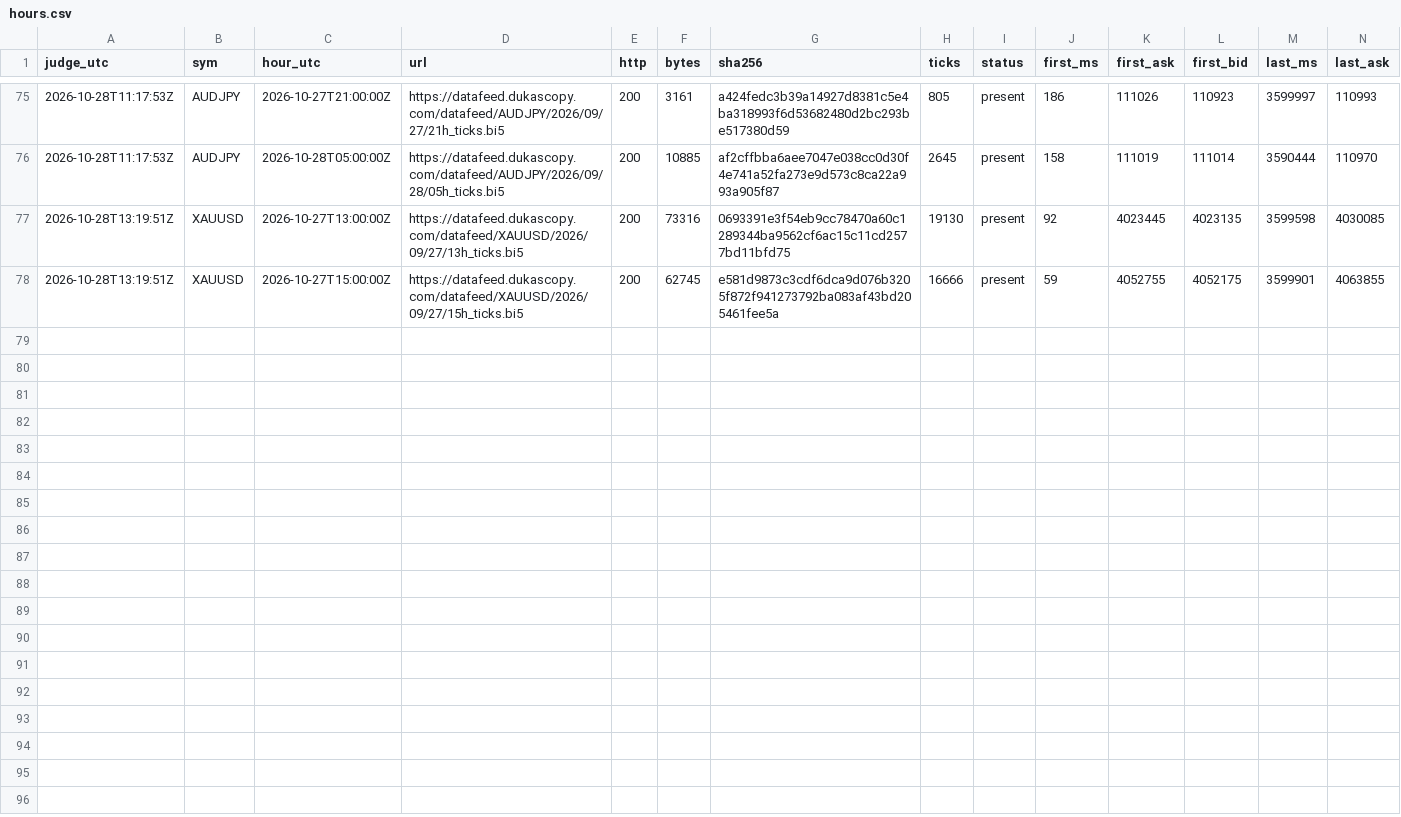
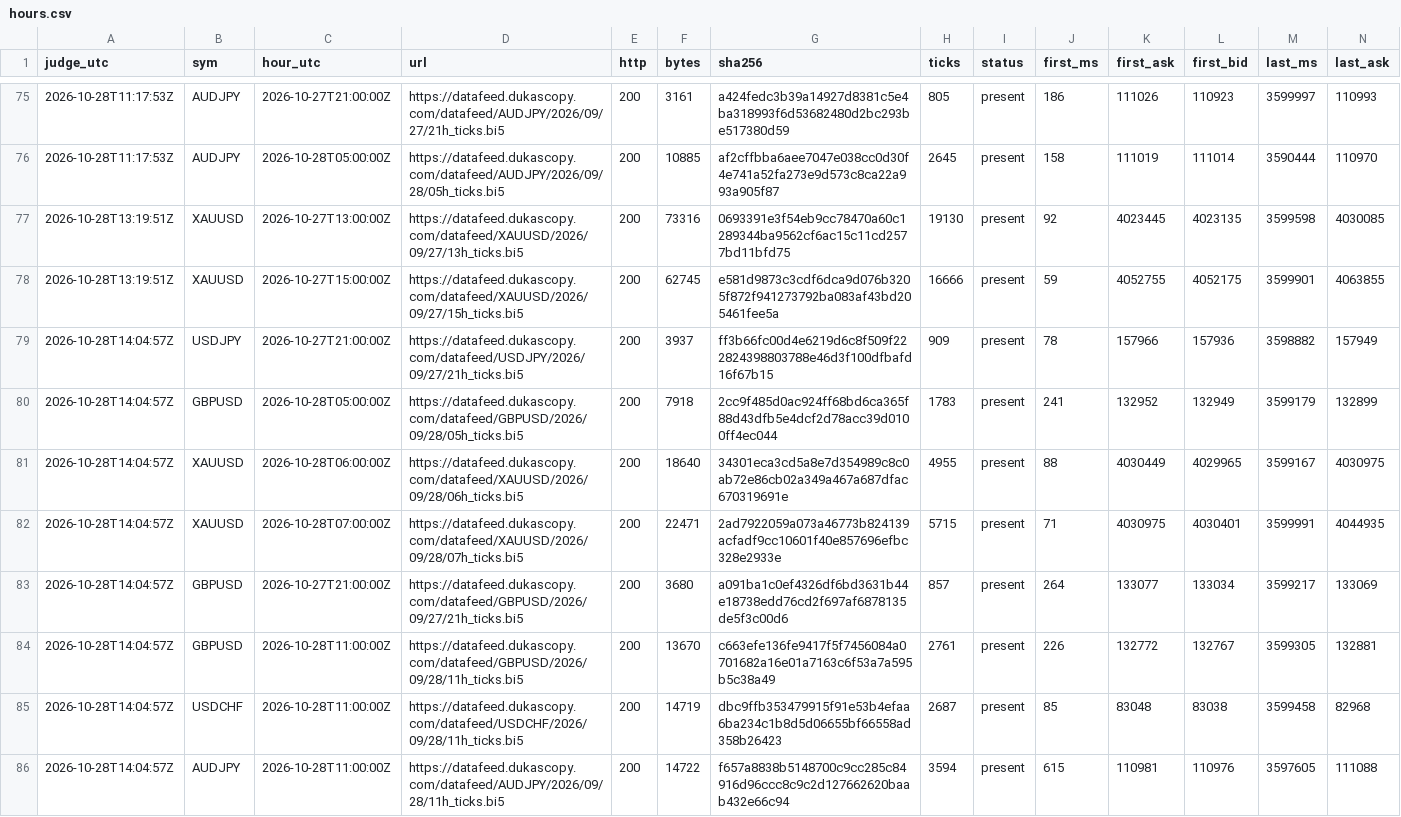
Before and after one commit to Mohamedalhaaj/gold-forward-watch, a CSV file: reports/judge_analyst/hours.csv, drawn as a sheet; only a part is shown, gaps mark what is left out; rows hold the shown columns only; the diff names each change by its address in the sheet, - before the commit and + after, or states it on an @@ line.

```diff
--- a/reports/judge_analyst/hours.csv
+++ b/reports/judge_analyst/hours.csv
+row 79: 2026-10-28T14:04:57Z | USDJPY | 2026-10-27T21:00:00Z | https://datafeed.dukascopy.com/datafeed/USDJPY/2026/09/27/21h_ticks.bi5 | 200 | 3937 | ff3b66fc00d4e6219d6c8f509f222824398803788e46d3f100dfbafd16f67b15 | 909 | present | 78 | 157966 | 157936 | 3598882 | 157949
+row 80: 2026-10-28T14:04:57Z | GBPUSD | 2026-10-28T05:00:00Z | https://datafeed.dukascopy.com/datafeed/GBPUSD/2026/09/28/05h_ticks.bi5 | 200 | 7918 | 2cc9f485d0ac924ff68bd6ca365f88d43dfb5e4dcf2d78acc39d0100ff4ec044 | 1783 | present | 241 | 132952 | 132949 | 3599179 | 132899
+row 81: 2026-10-28T14:04:57Z | XAUUSD | 2026-10-28T06:00:00Z | https://datafeed.dukascopy.com/datafeed/XAUUSD/2026/09/28/06h_ticks.bi5 | 200 | 18640 | 34301eca3cd5a8e7d354989c8c0ab72e86cb02a349a467a687dfac670319691e | 4955 | present | 88 | 4030449 | 4029965 | 3599167 | 4030975
+row 82: 2026-10-28T14:04:57Z | XAUUSD | 2026-10-28T07:00:00Z | https://datafeed.dukascopy.com/datafeed/XAUUSD/2026/09/28/07h_ticks.bi5 | 200 | 22471 | 2ad7922059a073a46773b824139acfadf9cc10601f40e857696efbc328e2933e | 5715 | present | 71 | 4030975 | 4030401 | 3599991 | 4044935
+row 83: 2026-10-28T14:04:57Z | GBPUSD | 2026-10-27T21:00:00Z | https://datafeed.dukascopy.com/datafeed/GBPUSD/2026/09/27/21h_ticks.bi5 | 200 | 3680 | a091ba1c0ef4326df6bd3631b44e18738edd76cd2f697af6878135de5f3c00d6 | 857 | present | 264 | 133077 | 133034 | 3599217 | 133069
+row 84: 2026-10-28T14:04:57Z | GBPUSD | 2026-10-28T11:00:00Z | https://datafeed.dukascopy.com/datafeed/GBPUSD/2026/09/28/11h_ticks.bi5 | 200 | 13670 | c663efe136fe9417f5f7456084a0701682a16e01a7163c6f53a7a595b5c38a49 | 2761 | present | 226 | 132772 | 132767 | 3599305 | 132881
+row 85: 2026-10-28T14:04:57Z | USDCHF | 2026-10-28T11:00:00Z | https://datafeed.dukascopy.com/datafeed/USDCHF/2026/09/28/11h_ticks.bi5 | 200 | 14719 | dbc9ffb353479915f91e53b4efaa6ba234c1b8d5d06655bf66558ad358b26423 | 2687 | present | 85 | 83048 | 83038 | 3599458 | 82968
+row 86: 2026-10-28T14:04:57Z | AUDJPY | 2026-10-28T11:00:00Z | https://datafeed.dukascopy.com/datafeed/AUDJPY/2026/09/28/11h_ticks.bi5 | 200 | 14722 | f657a8838b5148700c9cc285c84916d96ccc8c9c2d127662620baab432e66c94 | 3594 | present | 615 | 110981 | 110976 | 3597605 | 111088
```
Also changed, not shown: reports/judge_analyst/FINDINGS.csv, reports/judge_analyst/VERDICTS.csv, 4 other files.
